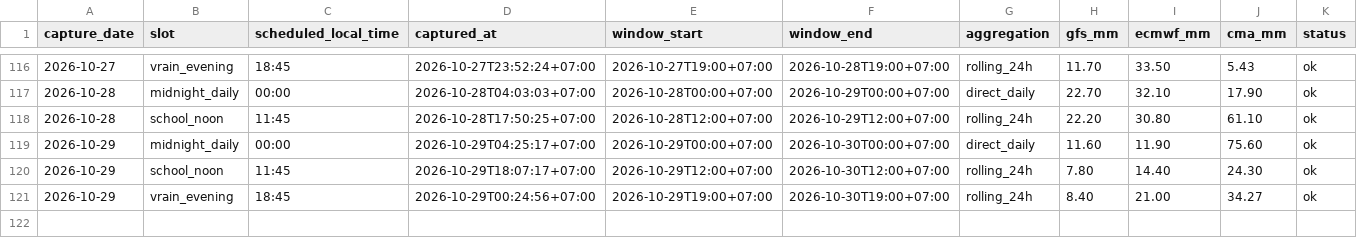
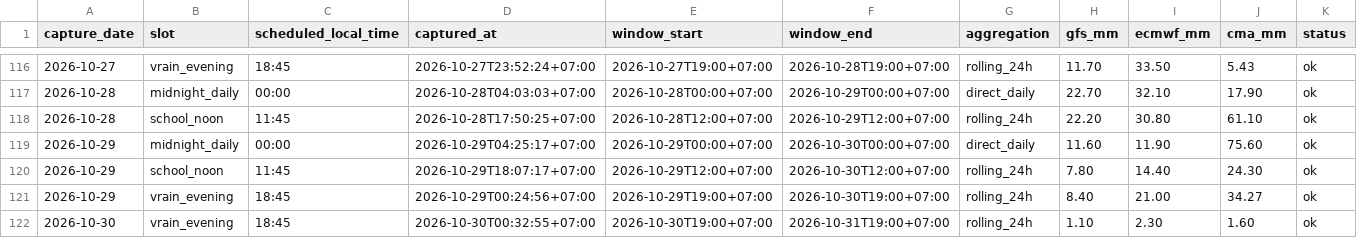
Before and after one commit to rainexplorers/fpt-danang, a CSV file: data/history.csv, drawn as a sheet; only a part is shown, gaps mark what is left out.

```diff
--- a/data/history.csv
+++ b/data/history.csv
@@ -121 +121,2 @@ capture_date,slot,scheduled_local_time,captured_at,window_start,window_end,aggre
 2026-10-29,vrain_evening,18:45,2026-10-29T00:24:56+07:00,2026-10-29T19:00+07:00,2026-10-30T19:00+07:00,rolling_24h,8.40,21.00,34.27,ok
+2026-10-30,vrain_evening,18:45,2026-10-30T00:32:55+07:00,2026-10-30T19:00+07:00,2026-10-31T19:00+07:00,rolling_24h,1.10,2.30,1.60,ok
```
Also changed, not shown: 2 other files.
